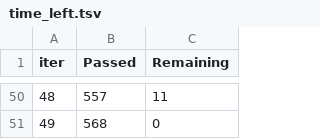
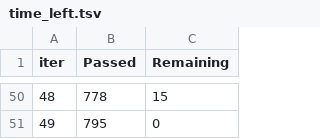
Before and after one commit to hisunhelloo/Donation-Dive, a TSV file: catboost_info/time_left.tsv, drawn as a sheet; only a part is shown, gaps mark what is left out; the diff covers the shown part only.

```diff
--- a/catboost_info/time_left.tsv
+++ b/catboost_info/time_left.tsv
@@ -50,2 +50,2 @@ iter	Passed	Remaining
-48	557	11
-49	568	0
+48	778	15
+49	795	0
```
Also changed, not shown: 96 edited cells elsewhere in this file, catboost_info/learn_error.tsv, 11 other files.
